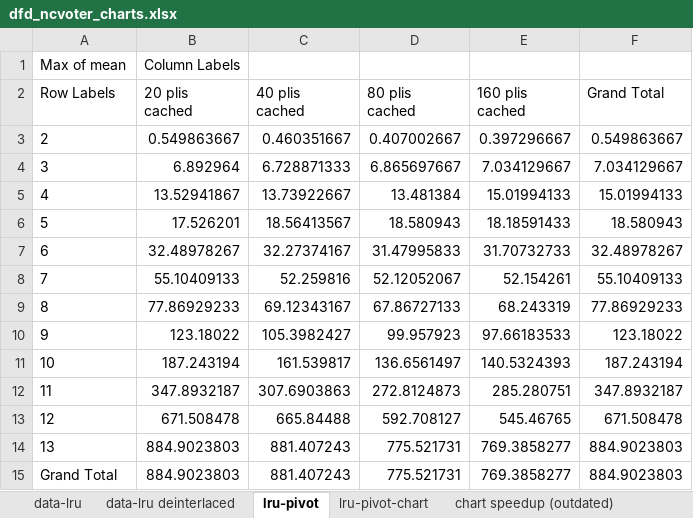
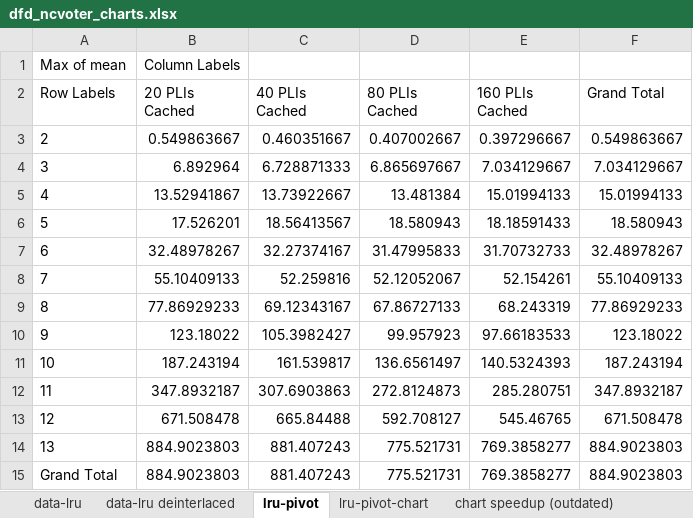
Before and after one commit to jakob-zwiener/pli-benchmarks, an Excel workbook: benchmarks/pli-manager-graph/33ee5b8 59338de a397672/dfd_ncvoter_charts.xlsx, sheet lru-pivot, drawn as a sheet; values as stored, in another font and other column widths than the file's, no borders; the diff names each change by its address in the sheet, - before the commit and + after, or states it on an @@ line.

Commit message:
updated charts

```diff
--- a/benchmarks/pli-manager-graph/33ee5b8 59338de a397672/dfd_ncvoter_charts.xlsx (sheet lru-pivot)
+++ b/benchmarks/pli-manager-graph/33ee5b8 59338de a397672/dfd_ncvoter_charts.xlsx (sheet lru-pivot)
-B2: 20 plis cached
+B2: 20 PLIs Cached
-C2: 40 plis cached
+C2: 40 PLIs Cached
-D2: 80 plis cached
+D2: 80 PLIs Cached
-E2: 160 plis cached
+E2: 160 PLIs Cached
```
Also changed, not shown: charts or pictures, benchmarks/pli-manager-graph/33ee5b8 59338de a397672/ducc_ncvoter_charts.xlsx.
